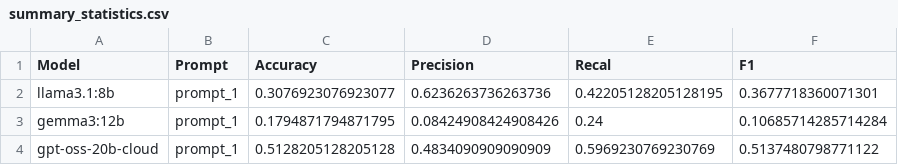
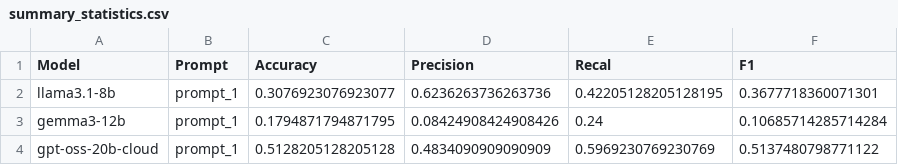
Before and after one commit to LuizHRF/llm_triage_evaluation, a CSV file: new_logs_p1/summary_statistics.csv, drawn as a sheet.

```diff
--- a/new_logs_p1/summary_statistics.csv
+++ b/new_logs_p1/summary_statistics.csv
@@ -1,4 +1,4 @@
 Model,Prompt,Accuracy,Precision,Recal,F1
-llama3.1:8b,prompt_1,0.3076923076923077,0.6236263736263736,0.42205128205128195,0.3677718360071301
-gemma3:12b,prompt_1,0.1794871794871795,0.08424908424908426,0.24,0.10685714285714284
+llama3.1-8b,prompt_1,0.3076923076923077,0.6236263736263736,0.42205128205128195,0.3677718360071301
+gemma3-12b,prompt_1,0.1794871794871795,0.08424908424908426,0.24,0.10685714285714284
 gpt-oss-20b-cloud,prompt_1,0.5128205128205128,0.4834090909090909,0.5969230769230769,0.5137480798771122
```
Also changed, not shown: 4 other files.
